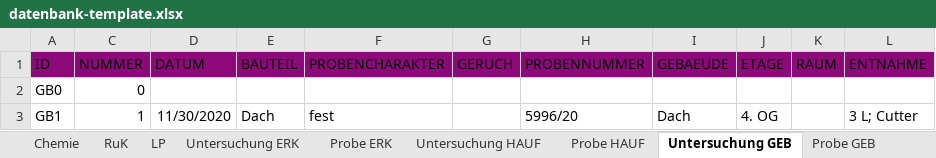
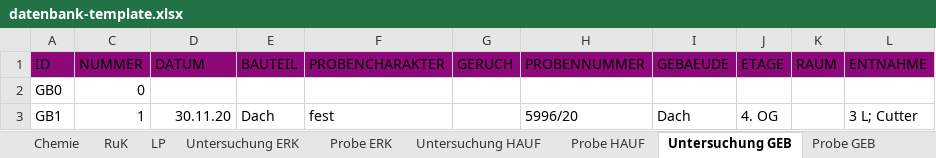
Before and after one commit to mkuenzl/sbt-generator, an Excel workbook: resources/datenbank-template.xlsx, sheet Untersuchung GEB, drawn as a sheet; values as stored, in another font and other column widths than the file's, no borders; table styles not drawn; the diff names each change by its address in the sheet, - before the commit and + after, or states it on an @@ line.

```diff
--- a/resources/datenbank-template.xlsx (sheet Untersuchung GEB)
+++ b/resources/datenbank-template.xlsx (sheet Untersuchung GEB)
-D3 (DATUM): 11/30/2020
+D3 (DATUM): 30.11.20
```
Also changed, not shown: sheet Untersuchung HAUF, sheet Chemie, sheet Untersuchung ERK, other sheet tabs, tests-resources/input/excel/excel-template-test.xlsx, 5 other files.
